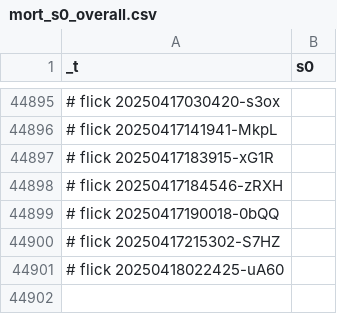
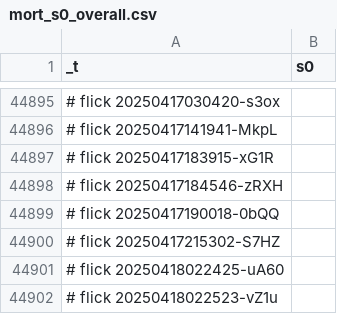
Before and after one commit to abikesa/futures, a CSV file: kitabo/ensi/testbin/test3/assets/csv/mort_s0_overall.csv, drawn as a sheet; only a part is shown, gaps mark what is left out; the diff names each change by its address in the sheet, - before the commit and + after, or states it on an @@ line.

Commit message:
kitabo/ensi/testbin/test3/assets/csv/mort_s0_overall.csv

```diff
--- a/kitabo/ensi/testbin/test3/assets/csv/mort_s0_overall.csv
+++ b/kitabo/ensi/testbin/test3/assets/csv/mort_s0_overall.csv
+row 44902: # flick 20250418022523-vZ1u
```
